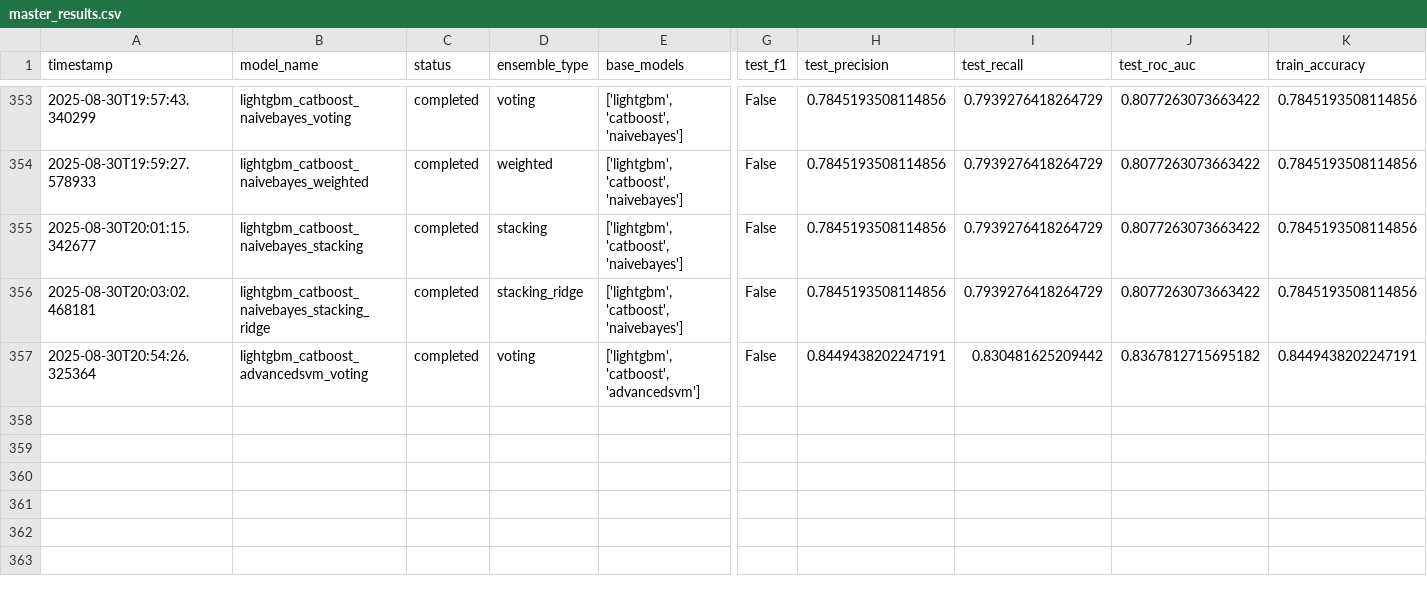
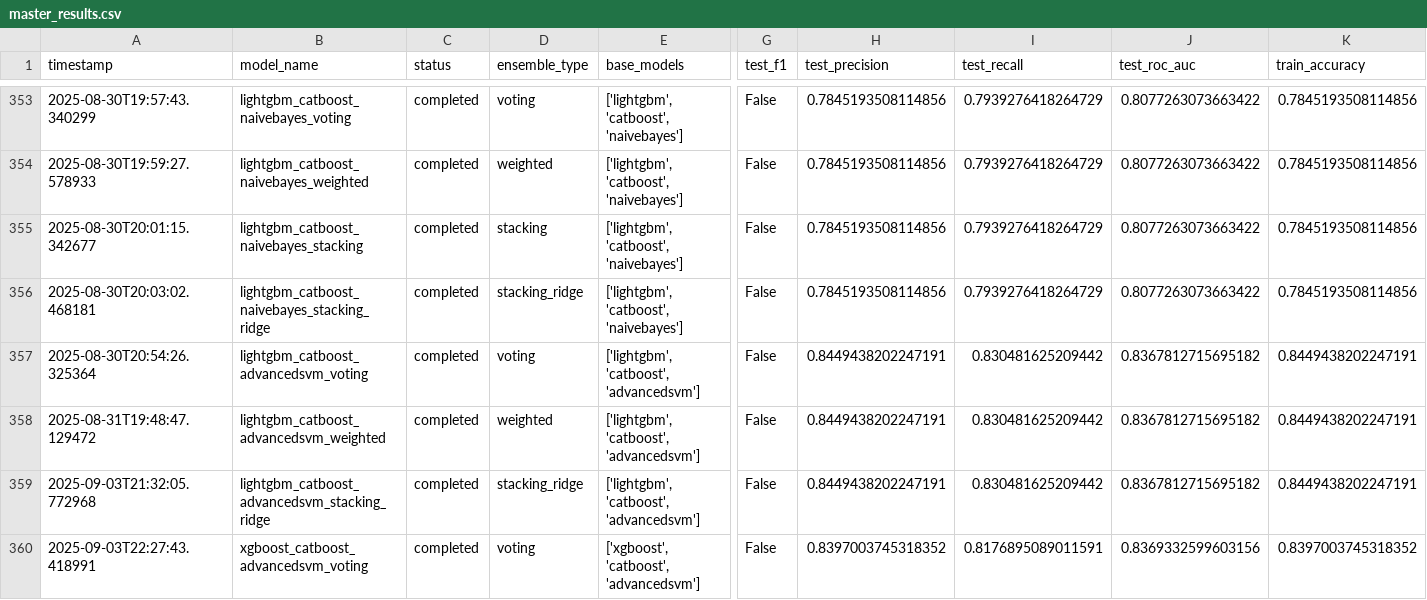
Before and after one commit to Kryst4lDem0ni4s/CableHealthPrediction, a CSV file: resnew/analysis_results/master_results.csv, drawn as a sheet; only a part is shown, gaps mark what is left out; rows hold the shown columns only; the diff names each change by its address in the sheet, - before the commit and + after, or states it on an @@ line.

```diff
--- a/resnew/analysis_results/master_results.csv
+++ b/resnew/analysis_results/master_results.csv
+row 358: 2025-08-31T19:48:47.129472 | lightgbm_catboost_advancedsvm_weighted | completed | weighted | ['lightgbm', 'catboost', 'advancedsvm'] | False | 0.8449438202247191 | 0.830481625209442 | 0.8367812715695182 | 0.8449438202247191
+row 359: 2025-09-03T21:32:05.772968 | lightgbm_catboost_advancedsvm_stacking_ridge | completed | stacking_ridge | ['lightgbm', 'catboost', 'advancedsvm'] | False | 0.8449438202247191 | 0.830481625209442 | 0.8367812715695182 | 0.8449438202247191
+row 360: 2025-09-03T22:27:43.418991 | xgboost_catboost_advancedsvm_voting | completed | voting | ['xgboost', 'catboost', 'advancedsvm'] | False | 0.8397003745318352 | 0.8176895089011591 | 0.8369332599603156 | 0.8397003745318352
```
Also changed, not shown: catboost_info/time_left.tsv, resnew/analysis_results/detailed_metrics.csv, 21 other files.
